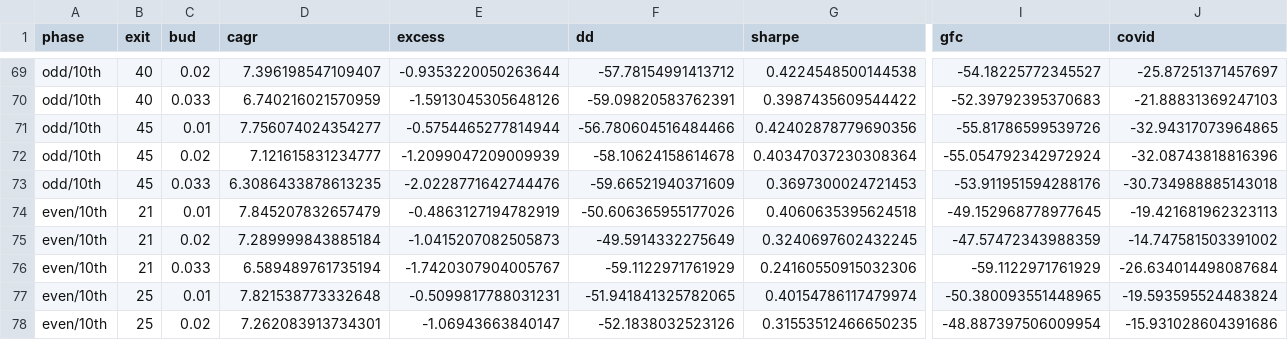
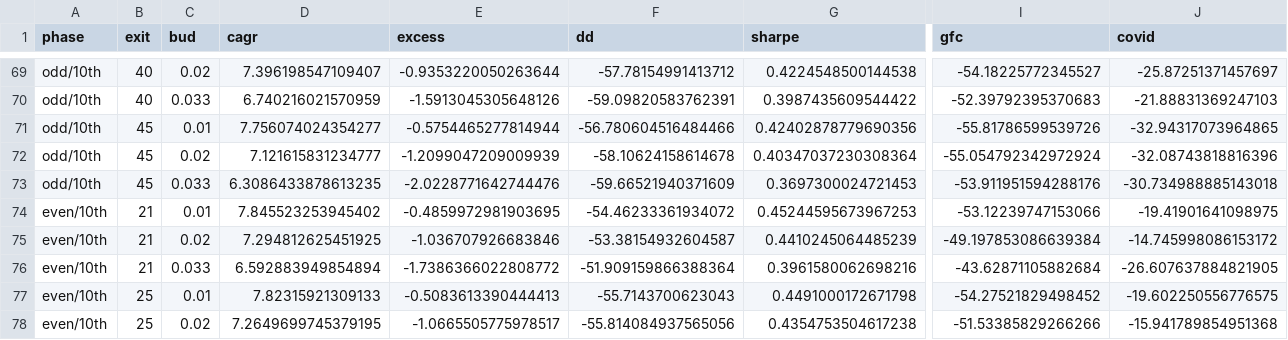
Before and after one commit to lambdaclass/options_backtester, a CSV file: research/spitznagel_spy/findings/timing_robustness_results.csv, drawn as a sheet; only a part is shown, gaps mark what is left out; the diff covers the shown part only; the diff names each change by its address in the sheet, - before the commit and + after, or states it on an @@ line.

```diff
--- a/research/spitznagel_spy/findings/timing_robustness_results.csv
+++ b/research/spitznagel_spy/findings/timing_robustness_results.csv
-D74 (cagr): 7.845207832657479
+D74 (cagr): 7.845523253945402
-E74 (excess): -0.4863127194782919
+E74 (excess): -0.4859972981903695
-F74 (dd): -50.606365955177026
+F74 (dd): -54.46233361934072
-G74 (sharpe): 0.4060635395624518
+G74 (sharpe): 0.45244595673967253
-I74 (gfc): -49.152968778977645
+I74 (gfc): -53.12239747153066
-J74 (covid): -19.421681962323113
+J74 (covid): -19.41901641098975
-D75 (cagr): 7.289999843885184
+D75 (cagr): 7.294812625451925
-E75 (excess): -1.0415207082505873
+E75 (excess): -1.036707926683846
-F75 (dd): -49.5914332275649
+F75 (dd): -53.38154932604587
-G75 (sharpe): 0.3240697602432245
+G75 (sharpe): 0.4410245064485239
-I75 (gfc): -47.57472343988359
+I75 (gfc): -49.197853086639384
-J75 (covid): -14.747581503391002
+J75 (covid): -14.745998086153172
-D76 (cagr): 6.589489761735194
+D76 (cagr): 6.592883949854894
-E76 (excess): -1.7420307904005767
+E76 (excess): -1.7386366022808772
-F76 (dd): -59.1122971761929
+F76 (dd): -51.909159866388364
-G76 (sharpe): 0.24160550915032306
+G76 (sharpe): 0.3961580062698216
-I76 (gfc): -59.1122971761929
+I76 (gfc): -43.62871105882684
-J76 (covid): -26.634014498087684
+J76 (covid): -26.607637884821905
-D77 (cagr): 7.821538773332648
+D77 (cagr): 7.82315921309133
-E77 (excess): -0.5099817788031231
+E77 (excess): -0.5083613390444413
-F77 (dd): -51.941841325782065
+F77 (dd): -55.7143700623043
-G77 (sharpe): 0.40154786117479974
+G77 (sharpe): 0.4491000172671798
-I77 (gfc): -50.380093551448965
+I77 (gfc): -54.27521829498452
-J77 (covid): -19.593595524483824
+J77 (covid): -19.602250556776575
-D78 (cagr): 7.262083913734301
+D78 (cagr): 7.2649699745379195
-E78 (excess): -1.06943663840147
+E78 (excess): -1.0665505775978517
-F78 (dd): -52.1838032523126
+F78 (dd): -55.814084937565056
-G78 (sharpe): 0.31553512466650235
+G78 (sharpe): 0.4354753504617238
-I78 (gfc): -48.887397506009954
+I78 (gfc): -51.53385829266266
-J78 (covid): -15.931028604391686
+J78 (covid): -15.941789854951368
```
Also changed, not shown: 113 edited cells elsewhere in this file, research/spitznagel_spy/findings/leverage_monetize_results.csv, research/spitznagel_spy/findings/parallel_sweep_results.csv, 6 other files.
